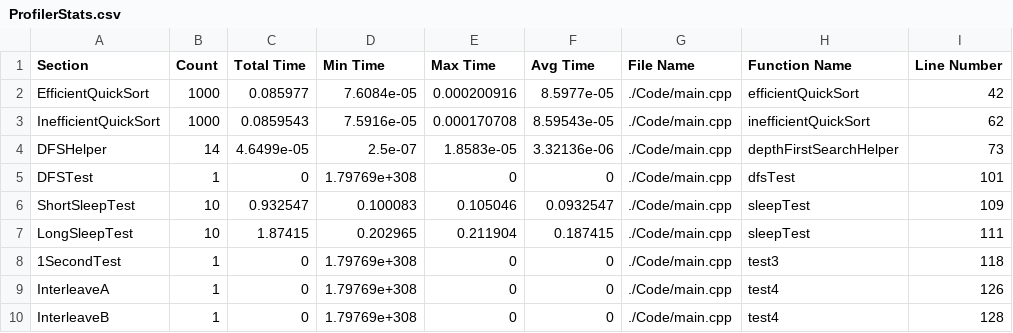
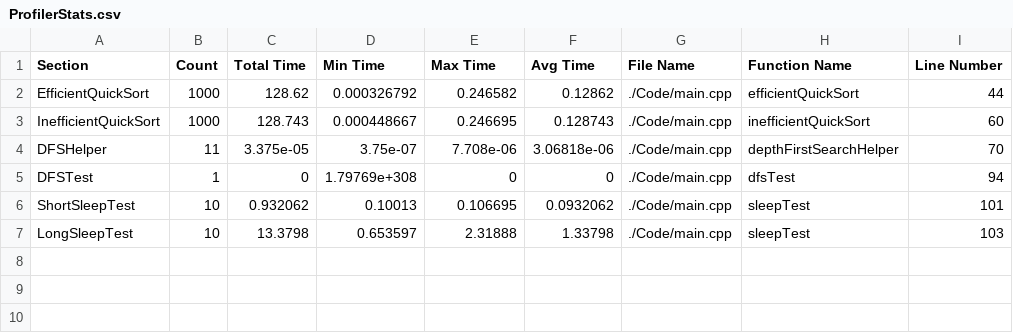
Before and after one commit to HuMIn-Game-Lab/lab-2-c-profiler-adrianalfonso2, a CSV file: ProfilerStats.csv, drawn as a sheet.

```diff
--- a/ProfilerStats.csv
+++ b/ProfilerStats.csv
@@ -1,10 +1,7 @@
 Section, Count, Total Time, Min Time, Max Time, Avg Time, File Name, Function Name, Line Number
-EfficientQuickSort, 1000, 0.085977, 7.6084e-05, 0.000200916, 8.5977e-05, ./Code/main.cpp, efficientQuickSort, 42
-InefficientQuickSort, 1000, 0.0859543, 7.5916e-05, 0.000170708, 8.59543e-05, ./Code/main.cpp, inefficientQuickSort, 62
-DFSHelper, 14, 4.6499e-05, 2.5e-07, 1.8583e-05, 3.32136e-06, ./Code/main.cpp, depthFirstSearchHelper, 73
-DFSTest, 1, 0, 1.79769e+308, 0, 0, ./Code/main.cpp, dfsTest, 101
-ShortSleepTest, 10, 0.932547, 0.100083, 0.105046, 0.0932547, ./Code/main.cpp, sleepTest, 109
-LongSleepTest, 10, 1.87415, 0.202965, 0.211904, 0.187415, ./Code/main.cpp, sleepTest, 111
-1SecondTest, 1, 0, 1.79769e+308, 0, 0, ./Code/main.cpp, test3, 118
-InterleaveA, 1, 0, 1.79769e+308, 0, 0, ./Code/main.cpp, test4, 126
-InterleaveB, 1, 0, 1.79769e+308, 0, 0, ./Code/main.cpp, test4, 128
+EfficientQuickSort, 1000, 128.62, 0.000326792, 0.246582, 0.12862, ./Code/main.cpp, efficientQuickSort, 44
+InefficientQuickSort, 1000, 128.743, 0.000448667, 0.246695, 0.128743, ./Code/main.cpp, inefficientQuickSort, 60
+DFSHelper, 11, 3.375e-05, 3.75e-07, 7.708e-06, 3.06818e-06, ./Code/main.cpp, depthFirstSearchHelper, 70
+DFSTest, 1, 0, 1.79769e+308, 0, 0, ./Code/main.cpp, dfsTest, 94
+ShortSleepTest, 10, 0.932062, 0.10013, 0.106695, 0.0932062, ./Code/main.cpp, sleepTest, 101
+LongSleepTest, 10, 13.3798, 0.653597, 2.31888, 1.33798, ./Code/main.cpp, sleepTest, 103
```
Also changed, not shown: 4 other files.
